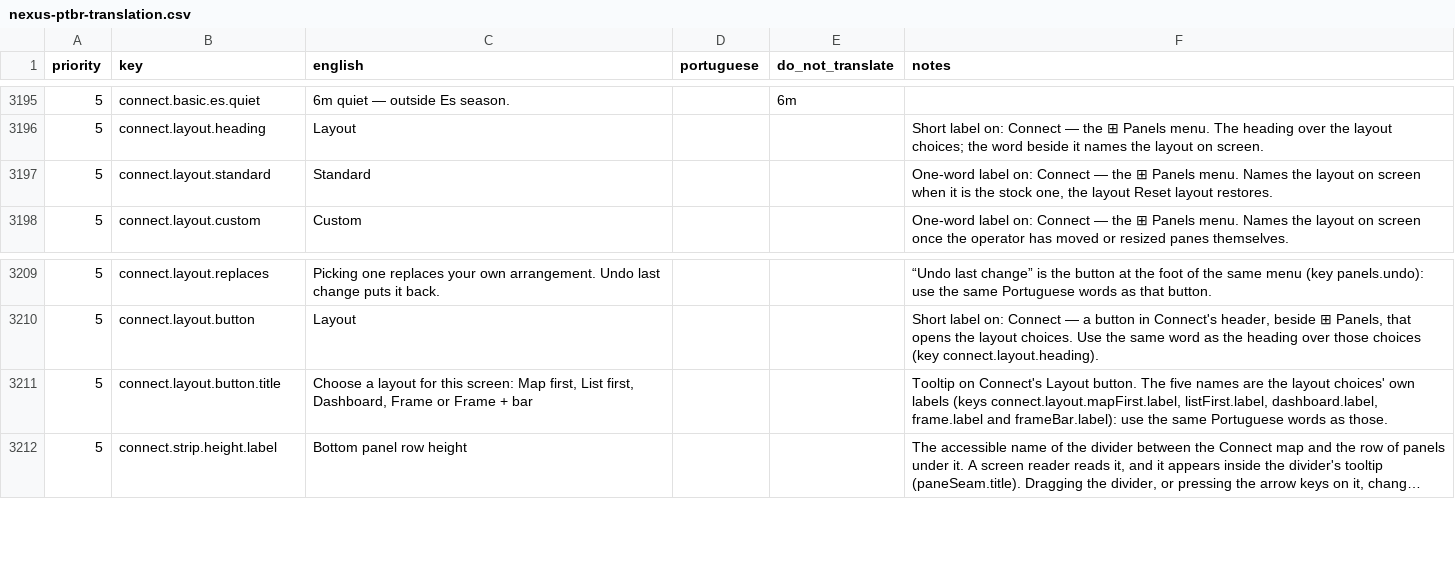
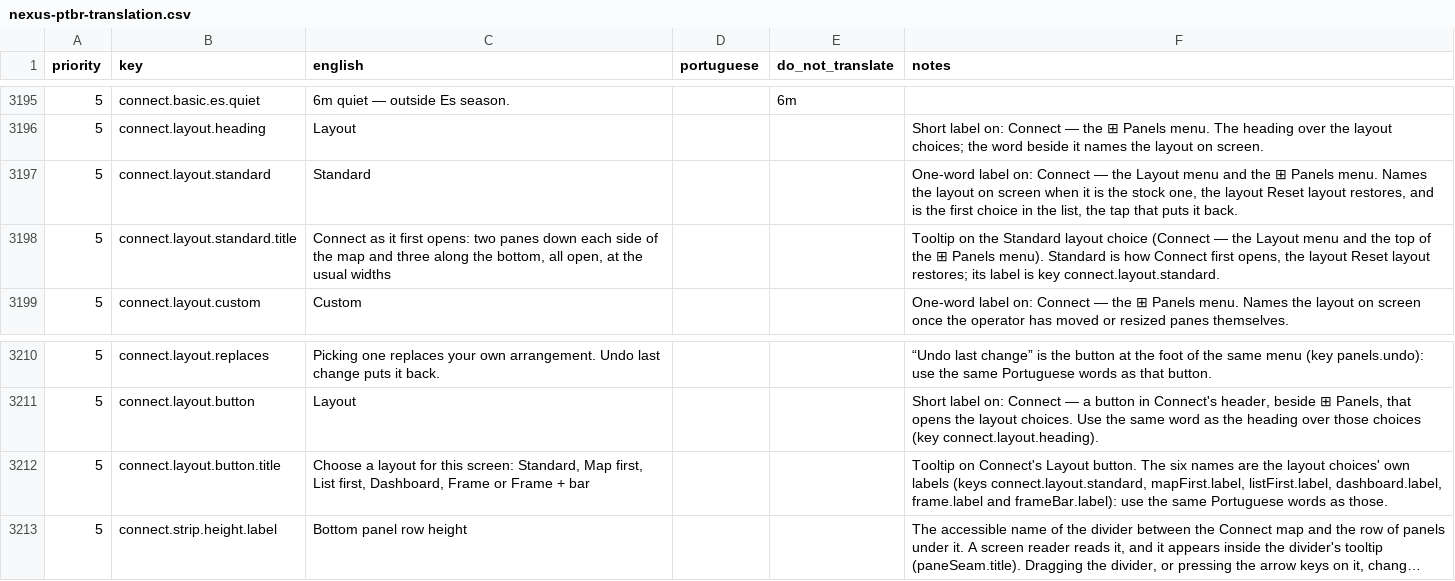
Before and after one commit to kd9taw/Nexus, a CSV file: translations/pt-BR/nexus-ptbr-translation.csv, drawn as a sheet; only a part is shown, gaps mark what is left out; long unchanged cells end in …; addresses are those after the commit; the diff names each change by its address in the sheet, - before the commit and + after, or states it on an @@ line.

```diff
--- a/translations/pt-BR/nexus-ptbr-translation.csv
+++ b/translations/pt-BR/nexus-ptbr-translation.csv
-F3197 (notes): …— the ⊞ Panels menu. Names the layout on screen when it is the stock one, the layout Reset layout restores.
+F3197 (notes): …— the Layout menu and the ⊞ Panels menu. Names the layout on screen when it is the stock one, the layout Reset layout restores, and is the first choice in the list, the tap that puts it back.
+row 3198: 5 | connect.layout.standard.title | Connect as it first opens: two panes down each side of the map and three along the bottom, all open, at the usual widths |  |  | Tooltip on the Standard layout choice (Connect — the Layout menu and the top of the ⊞ Panels menu). Standard is how Connect first opens, the layout Reset layout restores; its label is key connect.layout.standard.
-C3212 (english): …this screen: Map first,…
+C3212 (english): …this screen: Standard, Map first,…
-F3212 (notes): …button. The five names are the layout choices' own labels (keys connect.layout.mapFirst.label, listFirst.label, dashboard.label,…
+F3212 (notes): …button. The six names are the layout choices' own labels (keys connect.layout.standard, mapFirst.label, listFirst.label, dashboard.label,…
```
Also changed, not shown: 13 other files.
